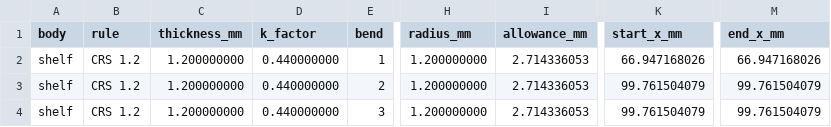
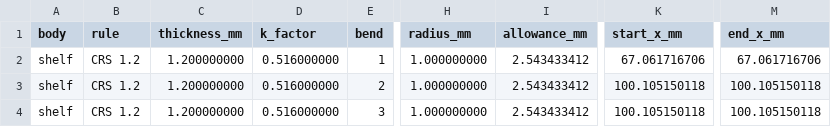
Before and after one commit to OptimoSupreme/reactor, a CSV file: mechanical/export/shelf-bends.csv, drawn as a sheet; only a part is shown, gaps mark what is left out; the diff names each change by its address in the sheet, - before the commit and + after, or states it on an @@ line.

Commit message:
feat: rivet the core by hand and draw to fabworks' bends
The tray and bulkhead are joined to the core with thirteen 3/32 in flush
solid rivets set at home, in place of SpotFast, which no prototyping shop
found lists or fits. The parts use Fabworks' inside radius and K factor
for 0.048 in steel, and the shelf's tab height follows the radius.

```diff
--- a/mechanical/export/shelf-bends.csv
+++ b/mechanical/export/shelf-bends.csv
-D2:D4 (k_factor): 0.440000000
+D2:D4 (k_factor): 0.516000000
-H2:H4 (radius_mm): 1.200000000
+H2:H4 (radius_mm): 1.000000000
-I2:I4 (allowance_mm): 2.714336053
+I2:I4 (allowance_mm): 2.543433412
-K2 (start_x_mm): 66.947168026
+K2 (start_x_mm): 67.061716706
-M2 (end_x_mm): 66.947168026
+M2 (end_x_mm): 67.061716706
-K3:K4 (start_x_mm): 99.761504079
+K3:K4 (start_x_mm): 100.105150118
-M3:M4 (end_x_mm): 99.761504079
+M3:M4 (end_x_mm): 100.105150118
```
Also changed, not shown: mechanical/export/core-bends.csv, mechanical/export/shell-bends.csv, 33 other files.
